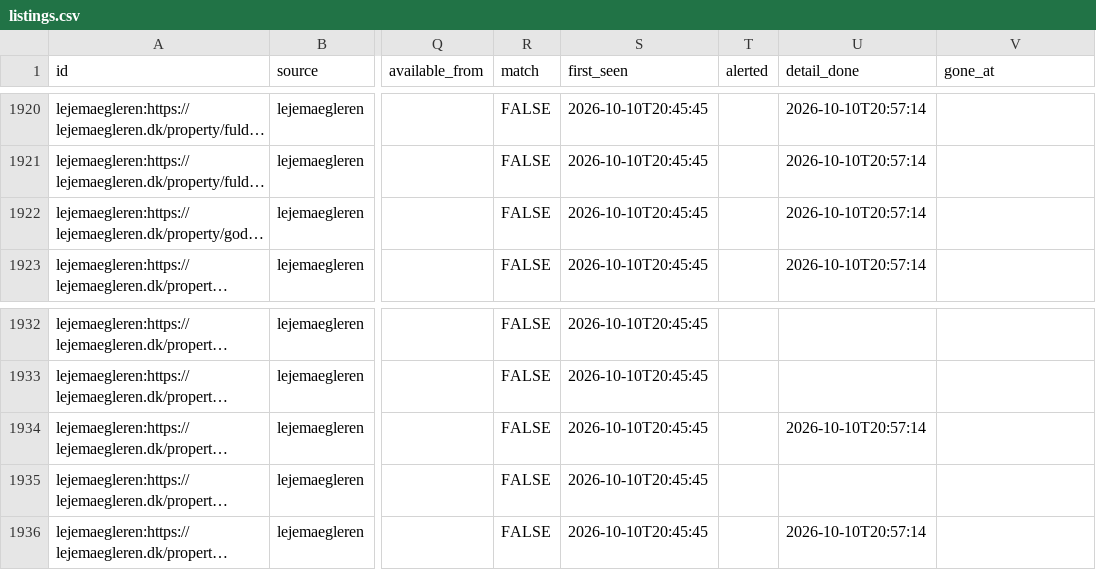
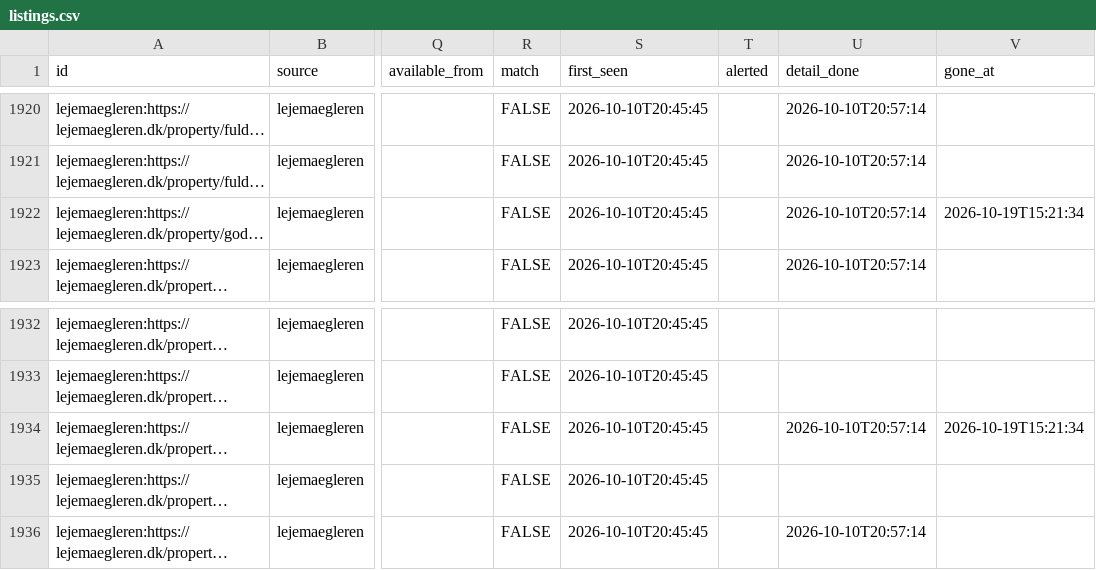
Before and after one commit to chr-heide/cph-rental-monitor, a CSV file: data/listings.csv, drawn as a sheet; only a part is shown, gaps mark what is left out; long unchanged cells end in …; the diff names each change by its address in the sheet, - before the commit and + after, or states it on an @@ line.

Commit message:
data 2026-10-19T13:23:37Z

```diff
--- a/data/listings.csv
+++ b/data/listings.csv
-V1922 (gone_at): (empty)
+V1922 (gone_at): 2026-10-19T15:21:34
-V1934 (gone_at): (empty)
+V1934 (gone_at): 2026-10-19T15:21:34
```
Also changed, not shown: data/site_status.csv.
